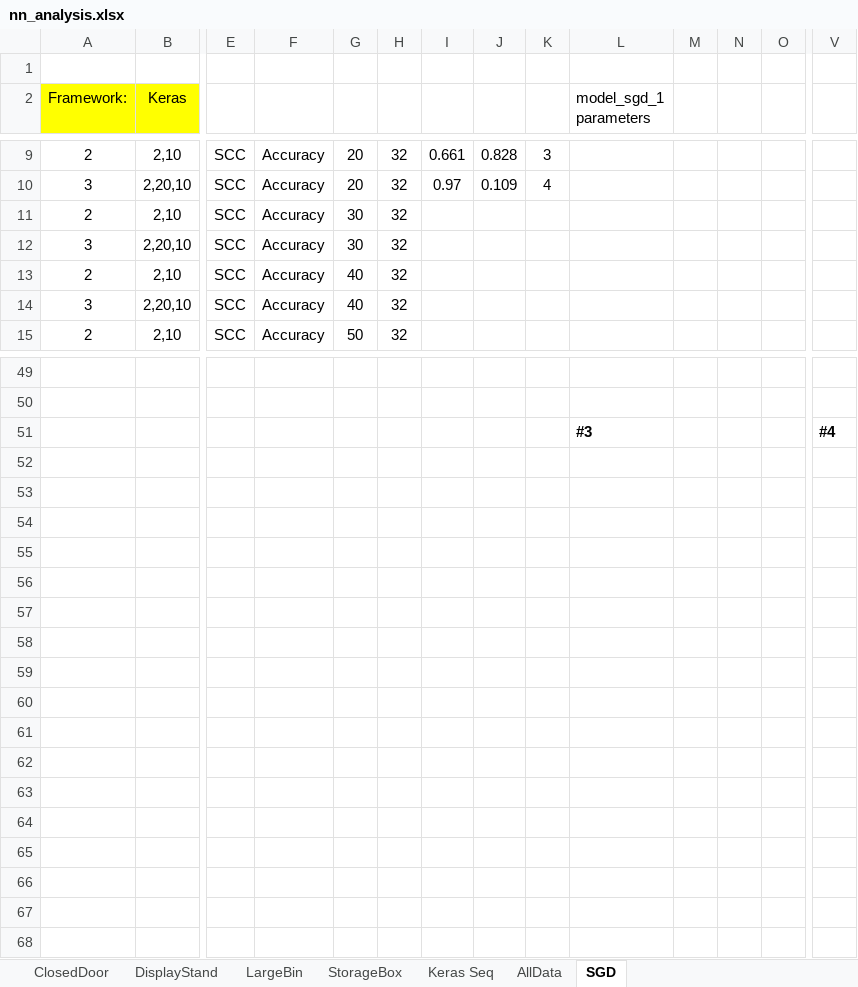
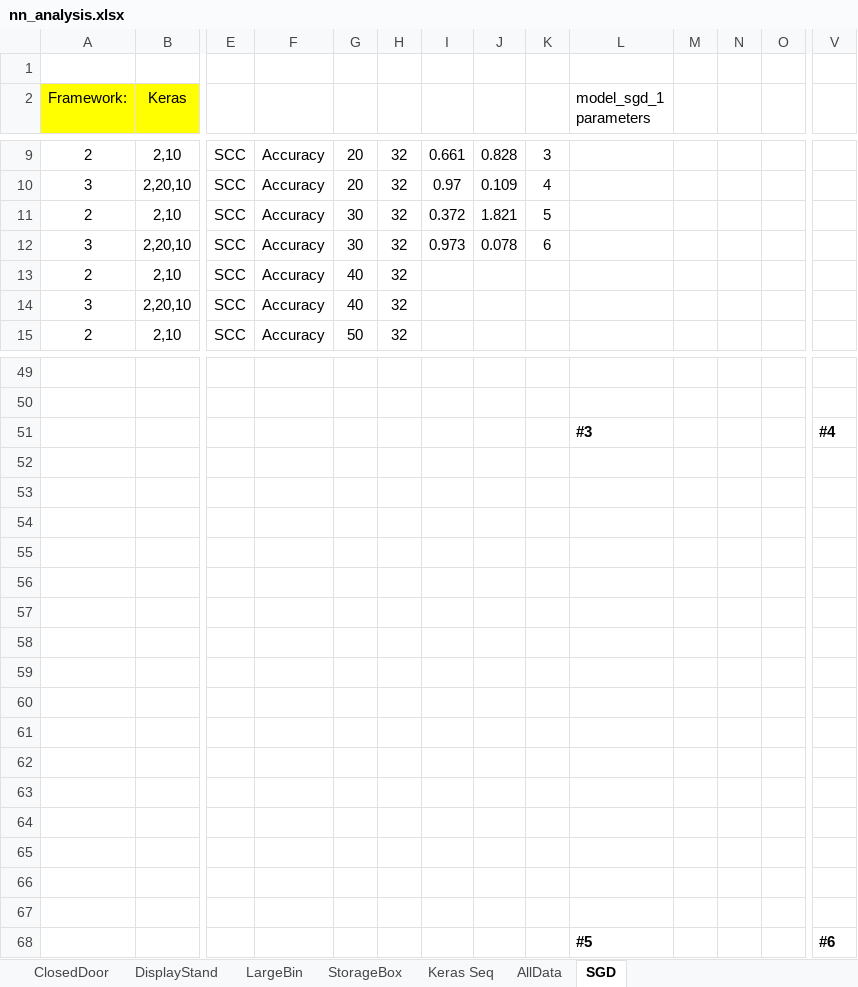
Before and after one commit to ofithcheallaigh/masters_project, an Excel workbook: Python/4. NN/nn_analysis.xlsx, sheet SGD, drawn as a sheet; only a part is shown, gaps mark what is left out; values as stored, in another font and other column widths than the file's, no borders; charts and pictures not drawn; rows hold the shown columns only; the diff names each change by its address in the sheet, - before the commit and + after, or states it on an @@ line.

Commit message:
updating NN results file to include work in SGD

```diff
--- a/Python/4. NN/nn_analysis.xlsx (sheet SGD)
+++ b/Python/4. NN/nn_analysis.xlsx (sheet SGD)
-I11: (empty)
+I11: 0.372
-J11: (empty)
+J11: 1.821
-K11: (empty)
+K11: 5
-I12: (empty)
+I12: 0.973
-J12: (empty)
+J12: 0.078
-K12: (empty)
+K12: 6
+row 52: (empty)
+row 53: (empty)
+row 54: (empty)
+row 55: (empty)
+row 56: (empty)
+row 57: (empty)
+row 58: (empty)
+row 59: (empty)
+row 60: (empty)
+row 61: (empty)
+row 62: (empty)
+row 63: (empty)
+row 64: (empty)
+row 65: (empty)
+row 66: (empty)
+row 67: (empty)
+row 68:  |  |  |  |  |  |  |  |  | #5 |  |  |  | #6
```
Also changed, not shown: charts or pictures.
